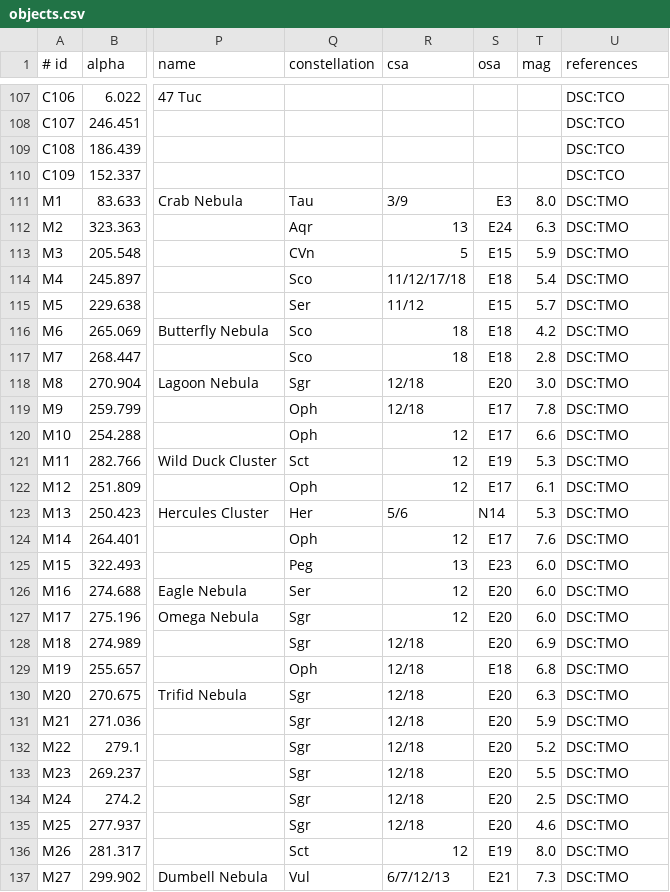
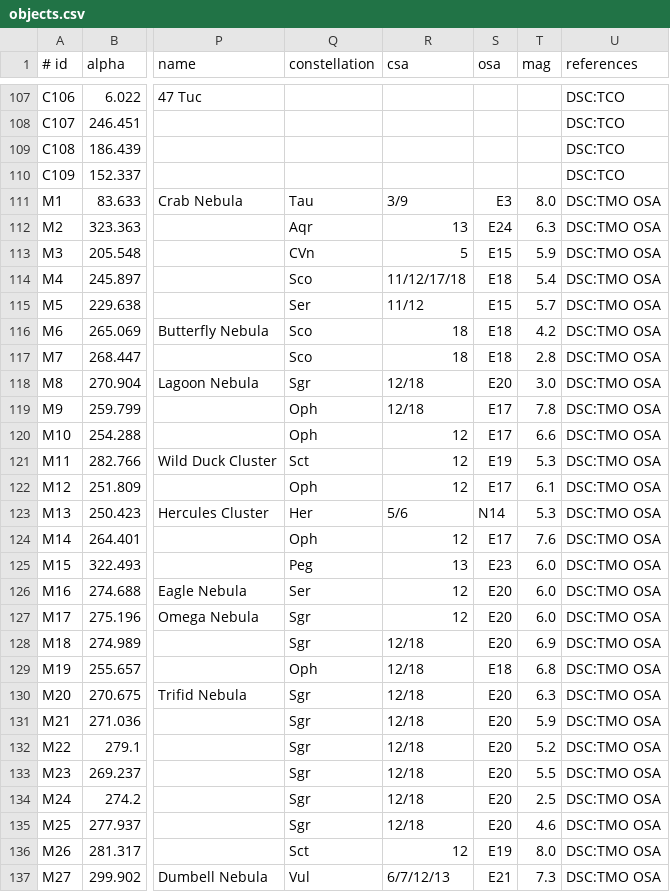
Before and after one commit to alanwatsonforster/pocket-finder-chart-atlas, a CSV file: objects.csv, drawn as a sheet; only a part is shown, gaps mark what is left out; the diff covers the shown part only; the diff names each change by its address in the sheet, - before the commit and + after, or states it on an @@ line.

Commit message:
Add references to OSA

```diff
--- a/objects.csv
+++ b/objects.csv
-U111:U137 (references): DSC:TMO
+U111:U137 (references): DSC:TMO OSA
```
Also changed, not shown: 83 edited cells elsewhere in this file, 4 other files.
